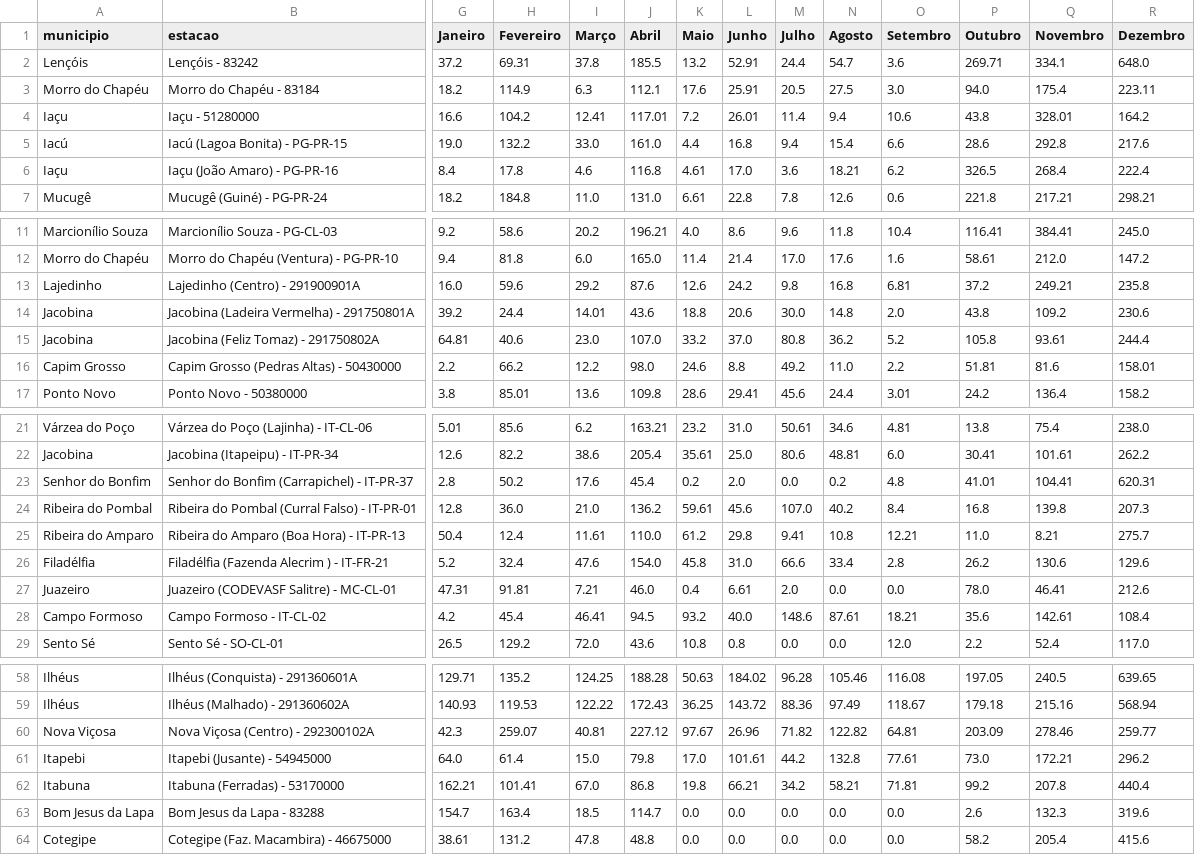
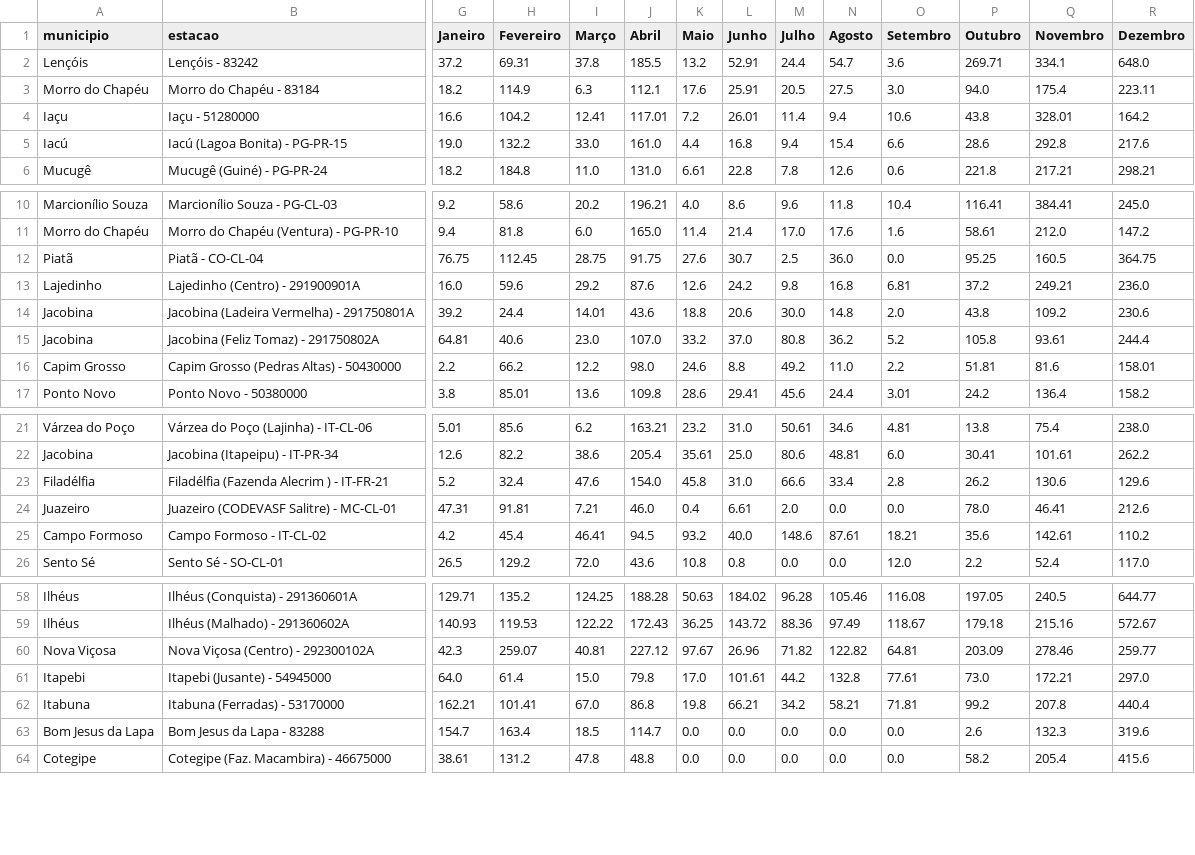
Before and after one commit to SantiagoAmaral/monitoramento1, a CSV file: dados/mensal/2021.csv, drawn as a sheet; only a part is shown, gaps mark what is left out; removed rows and columns are numbered as before the commit, all else as after; rows hold the shown columns only; the diff covers the shown part only; the diff names each change by its address in the sheet, - before the commit and + after, or states it on an @@ line.

```diff
--- a/dados/mensal/2021.csv
+++ b/dados/mensal/2021.csv
-row 6: Iaçu | Iaçu (João Amaro) - PG-PR-16 | 8.4 | 17.8 | 4.6 | 116.8 | 4.61 | 17.0 | 3.6 | 18.21 | 6.2 | 326.5 | 268.4 | 222.4
+row 12: Piatã | Piatã - CO-CL-04 | 76.75 | 112.45 | 28.75 | 91.75 | 27.6 | 30.7 | 2.5 | 36.0 | 0.0 | 95.25 | 160.5 | 364.75
-R13 (Dezembro): 235.8
+R13 (Dezembro): 236.0
-row 23: Senhor do Bonfim | Senhor do Bonfim (Carrapichel) - IT-PR-37 | 2.8 | 50.2 | 17.6 | 45.4 | 0.2 | 2.0 | 0.0 | 0.2 | 4.8 | 41.01 | 104.41 | 620.31
-row 24: Ribeira do Pombal | Ribeira do Pombal (Curral Falso) - IT-PR-01 | 12.8 | 36.0 | 21.0 | 136.2 | 59.61 | 45.6 | 107.0 | 40.2 | 8.4 | 16.8 | 139.8 | 207.3
-row 25: Ribeira do Amparo | Ribeira do Amparo (Boa Hora) - IT-PR-13 | 50.4 | 12.4 | 11.61 | 110.0 | 61.2 | 29.8 | 9.41 | 10.8 | 12.21 | 11.0 | 8.21 | 275.7
-R25 (Dezembro): 108.4
+R25 (Dezembro): 110.2
-R58 (Dezembro): 639.65
+R58 (Dezembro): 644.77
-R59 (Dezembro): 568.94
+R59 (Dezembro): 572.67
-R61 (Dezembro): 296.2
+R61 (Dezembro): 297.0
```
Also changed, not shown: 3 added rows and 13 edited cells elsewhere in this file, 1 other file.
